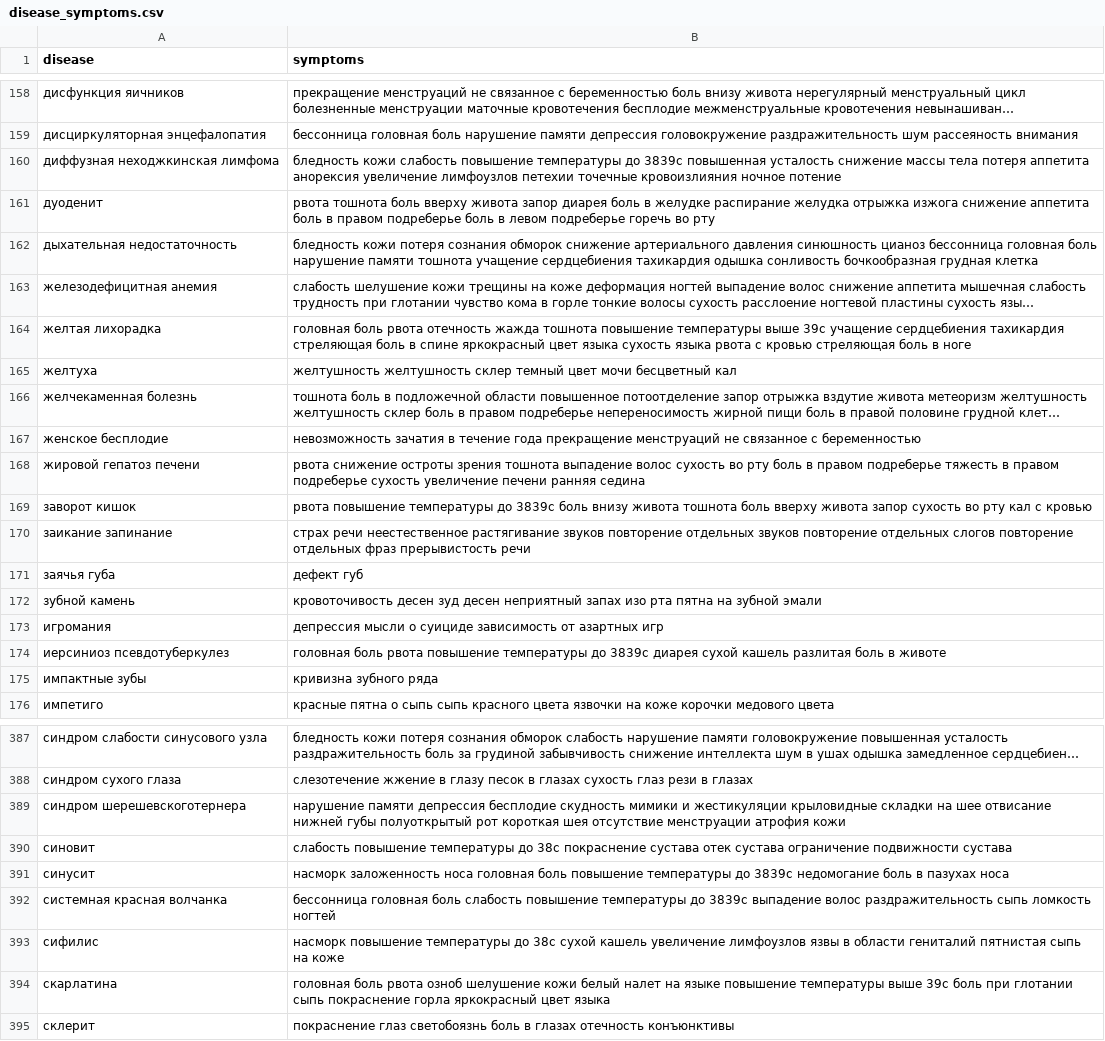
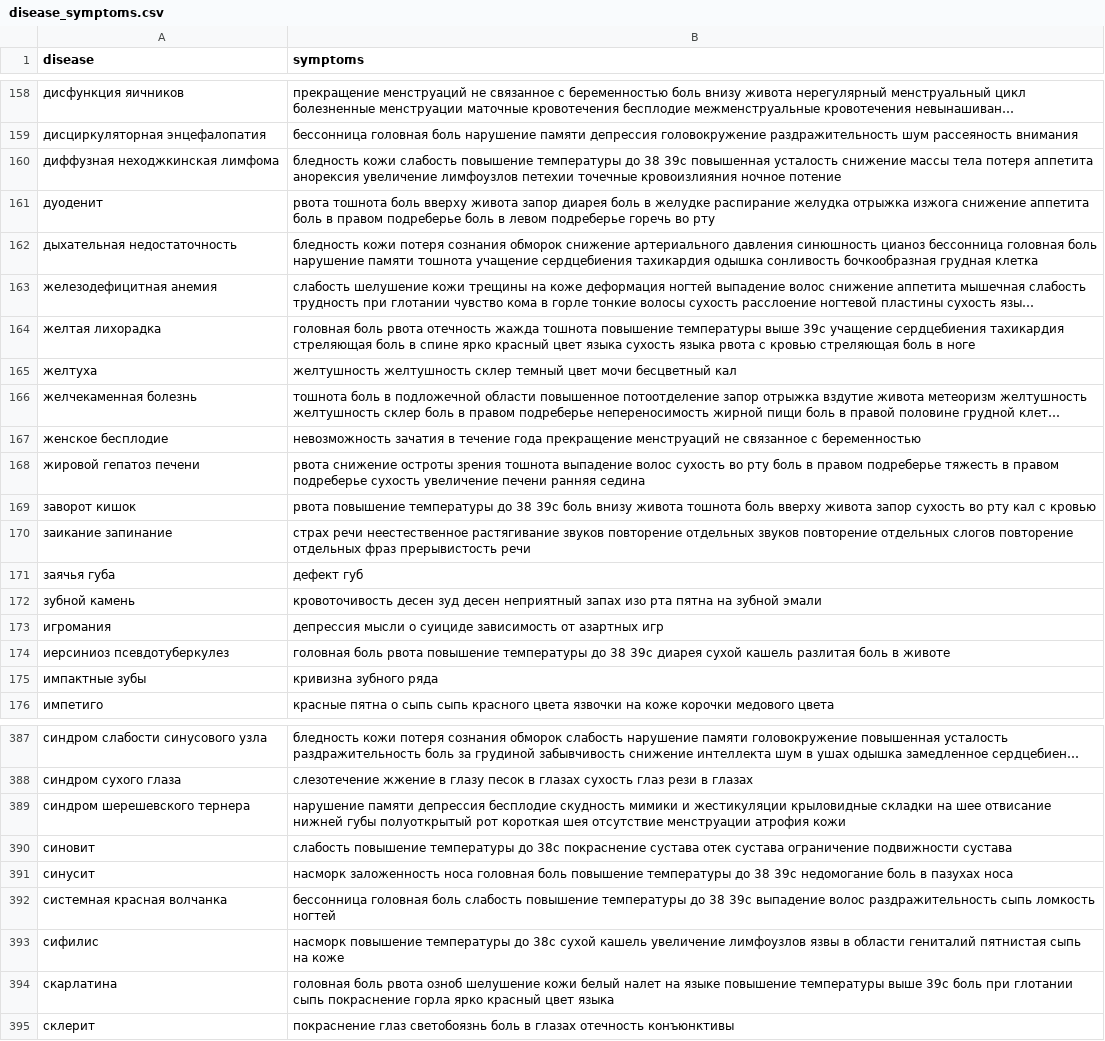
Before and after one commit to vinnik-dmitry07/DocHack, a CSV file: data/disease_symptoms.csv, drawn as a sheet; only a part is shown, gaps mark what is left out; long unchanged cells end in …; the diff covers the shown part only; the diff names each change by its address in the sheet, - before the commit and + after, or states it on an @@ line.

```diff
--- a/data/disease_symptoms.csv
+++ b/data/disease_symptoms.csv
-B160 (symptoms): …температуры до 3839с повышенная усталость…
+B160 (symptoms): …температуры до 38 39с повышенная усталость…
-B164 (symptoms): …в спине яркокрасный цвет языка…
+B164 (symptoms): …в спине ярко красный цвет языка…
-B169 (symptoms): …температуры до 3839с боль внизу…
+B169 (symptoms): …температуры до 38 39с боль внизу…
-B174 (symptoms): …температуры до 3839с диарея сухой…
+B174 (symptoms): …температуры до 38 39с диарея сухой…
-A389 (disease): синдром шерешевскоготернера
+A389 (disease): синдром шерешевского тернера
-B391 (symptoms): …температуры до 3839с недомогание боль…
+B391 (symptoms): …температуры до 38 39с недомогание боль…
-B392 (symptoms): …температуры до 3839с выпадение волос…
+B392 (symptoms): …температуры до 38 39с выпадение волос…
-B394 (symptoms): …покраснение горла яркокрасный цвет языка
+B394 (symptoms): …покраснение горла ярко красный цвет языка
```
Also changed, not shown: 57 edited cells elsewhere in this file, 8 other files.
